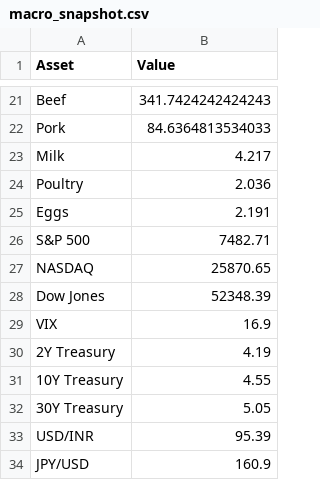
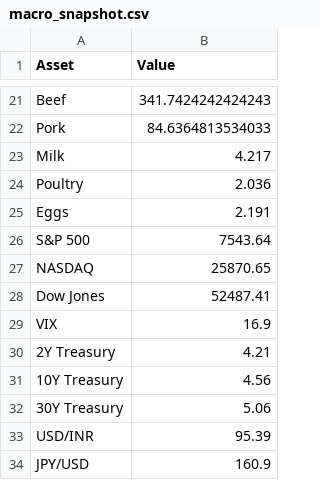
Before and after one commit to Rajatpatyal/Fred_Commodity_Yield, a CSV file: output/macro_snapshot.csv, drawn as a sheet; only a part is shown, gaps mark what is left out.

```diff
--- a/output/macro_snapshot.csv
+++ b/output/macro_snapshot.csv
@@ -25,9 +25,9 @@ Poultry,2.036
 Eggs,2.191
-S&P 500,7482.71
+S&P 500,7543.64
 NASDAQ,25870.65
-Dow Jones,52348.39
+Dow Jones,52487.41
 VIX,16.9
-2Y Treasury,4.19
-10Y Treasury,4.55
-30Y Treasury,5.05
+2Y Treasury,4.21
+10Y Treasury,4.56
+30Y Treasury,5.06
 USD/INR,95.39
```
Also changed, not shown: output/macro_opportunities.csv, output/macro_spreads.csv, 5 other files.
